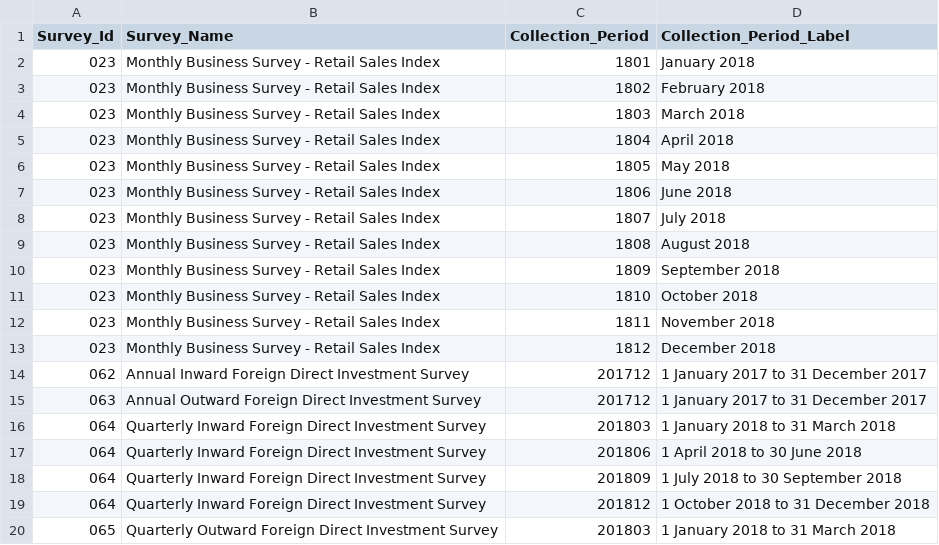
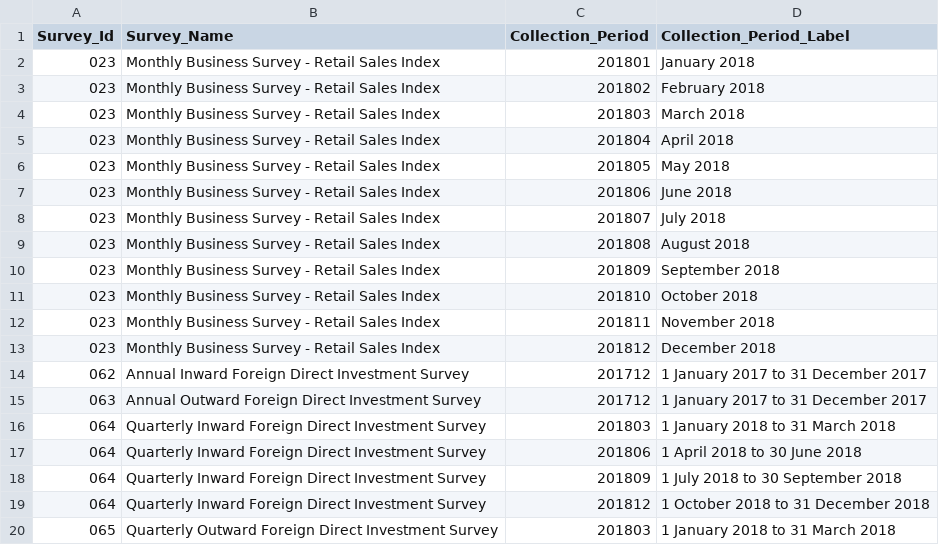
Before and after one commit to ONSdigital/rm-tools, a CSV file: collex-loader/data/CE_Details_for_loading_into_RM.csv, drawn as a sheet; only a part is shown.

```diff
--- a/collex-loader/data/CE_Details_for_loading_into_RM.csv
+++ b/collex-loader/data/CE_Details_for_loading_into_RM.csv
@@ -1,14 +1,14 @@
 Survey_Id,Survey_Name,Collection_Period,Collection_Period_Label,
-023,Monthly Business Survey - Retail Sales Index,1801,January 2018,
-023,Monthly Business Survey - Retail Sales Index,1802,February 2018,
-023,Monthly Business Survey - Retail Sales Index,1803,March 2018,
-023,Monthly Business Survey - Retail Sales Index,1804,April 2018,
-023,Monthly Business Survey - Retail Sales Index,1805,May 2018,
-023,Monthly Business Survey - Retail Sales Index,1806,June 2018,
-023,Monthly Business Survey - Retail Sales Index,1807,July 2018,
-023,Monthly Business Survey - Retail Sales Index,1808,August 2018,
-023,Monthly Business Survey - Retail Sales Index,1809,September 2018,
-023,Monthly Business Survey - Retail Sales Index,1810,October 2018,
-023,Monthly Business Survey - Retail Sales Index,1811,November 2018,
-023,Monthly Business Survey - Retail Sales Index,1812,December 2018,
+023,Monthly Business Survey - Retail Sales Index,201801,January 2018,
+023,Monthly Business Survey - Retail Sales Index,201802,February 2018,
+023,Monthly Business Survey - Retail Sales Index,201803,March 2018,
+023,Monthly Business Survey - Retail Sales Index,201804,April 2018,
+023,Monthly Business Survey - Retail Sales Index,201805,May 2018,
+023,Monthly Business Survey - Retail Sales Index,201806,June 2018,
+023,Monthly Business Survey - Retail Sales Index,201807,July 2018,
+023,Monthly Business Survey - Retail Sales Index,201808,August 2018,
+023,Monthly Business Survey - Retail Sales Index,201809,September 2018,
+023,Monthly Business Survey - Retail Sales Index,201810,October 2018,
+023,Monthly Business Survey - Retail Sales Index,201811,November 2018,
+023,Monthly Business Survey - Retail Sales Index,201812,December 2018,
 062,Annual Inward Foreign Direct Investment Survey,201712,1 January 2017 to 31 December 2017,
```
Also changed, not shown: 4 other files.
